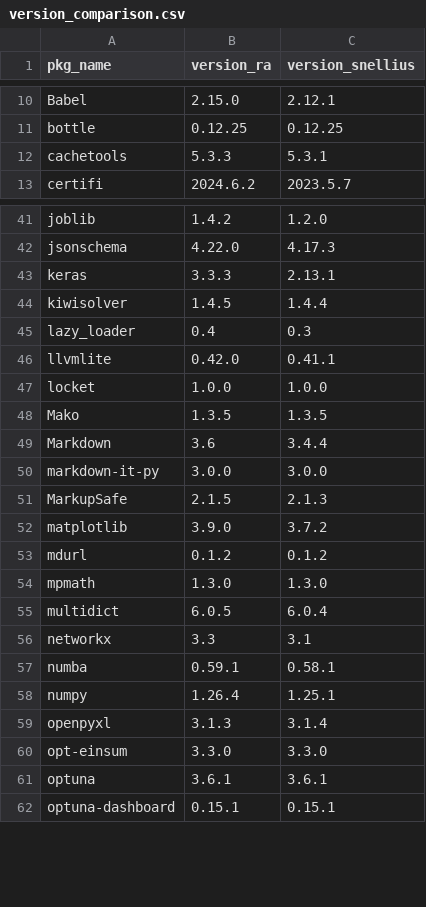
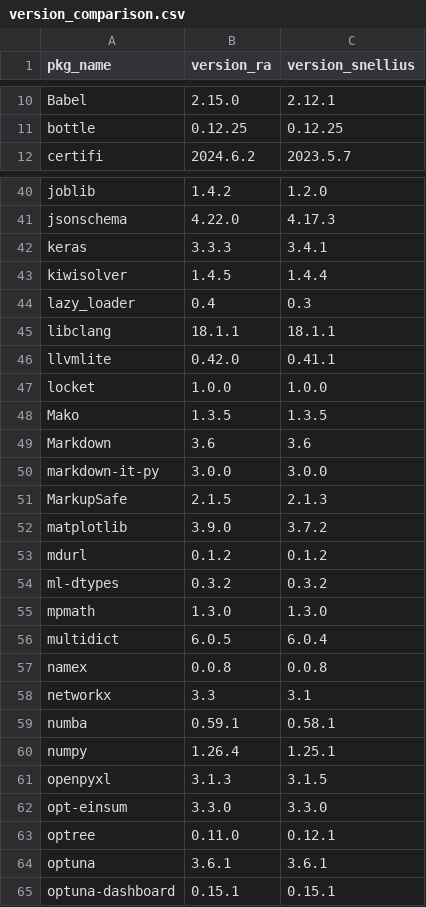
Before and after one commit to sodascience/cbs_python, a CSV file: ossc/version_comparison.csv, drawn as a sheet; only a part is shown, gaps mark what is left out; the diff covers the shown part only.

Commit message:
snellius: use TF from pip

```diff
--- a/ossc/version_comparison.csv
+++ b/ossc/version_comparison.csv
@@ -11,3 +11,2 @@ Babel,2.15.0,2.12.1
 bottle,0.12.25,0.12.25
-cachetools,5.3.3,5.3.1
 certifi,2024.6.2,2023.5.7
@@ -42,5 +41,6 @@ joblib,1.4.2,1.2.0
 jsonschema,4.22.0,4.17.3
-keras,3.3.3,2.13.1
+keras,3.3.3,3.4.1
 kiwisolver,1.4.5,1.4.4
 lazy_loader,0.4,0.3
+libclang,18.1.1,18.1.1
 llvmlite,0.42.0,0.41.1
@@ -48,3 +48,3 @@ locket,1.0.0,1.0.0
 Mako,1.3.5,1.3.5
-Markdown,3.6,3.4.4
+Markdown,3.6,3.6
 markdown-it-py,3.0.0,3.0.0
@@ -53,4 +53,6 @@ matplotlib,3.9.0,3.7.2
 mdurl,0.1.2,0.1.2
+ml-dtypes,0.3.2,0.3.2
 mpmath,1.3.0,1.3.0
 multidict,6.0.5,6.0.4
+namex,0.0.8,0.0.8
 networkx,3.3,3.1
@@ -58,4 +60,5 @@ numba,0.59.1,0.58.1
 numpy,1.26.4,1.25.1
-openpyxl,3.1.3,3.1.4
+openpyxl,3.1.3,3.1.5
 opt-einsum,3.3.0,3.3.0
+optree,0.11.0,0.12.1
 optuna,3.6.1,3.6.1
```
Also changed, not shown: 1 added row and 14 edited cells elsewhere in this file, 4 other files.
